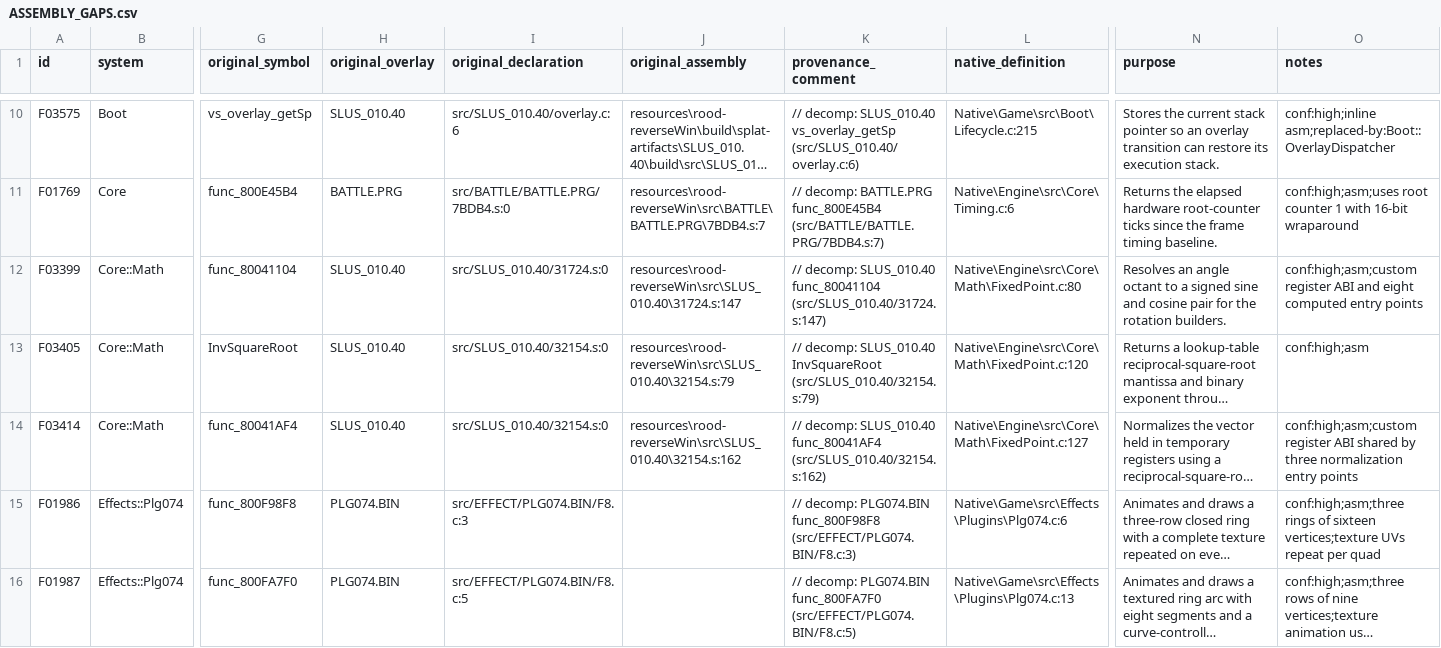
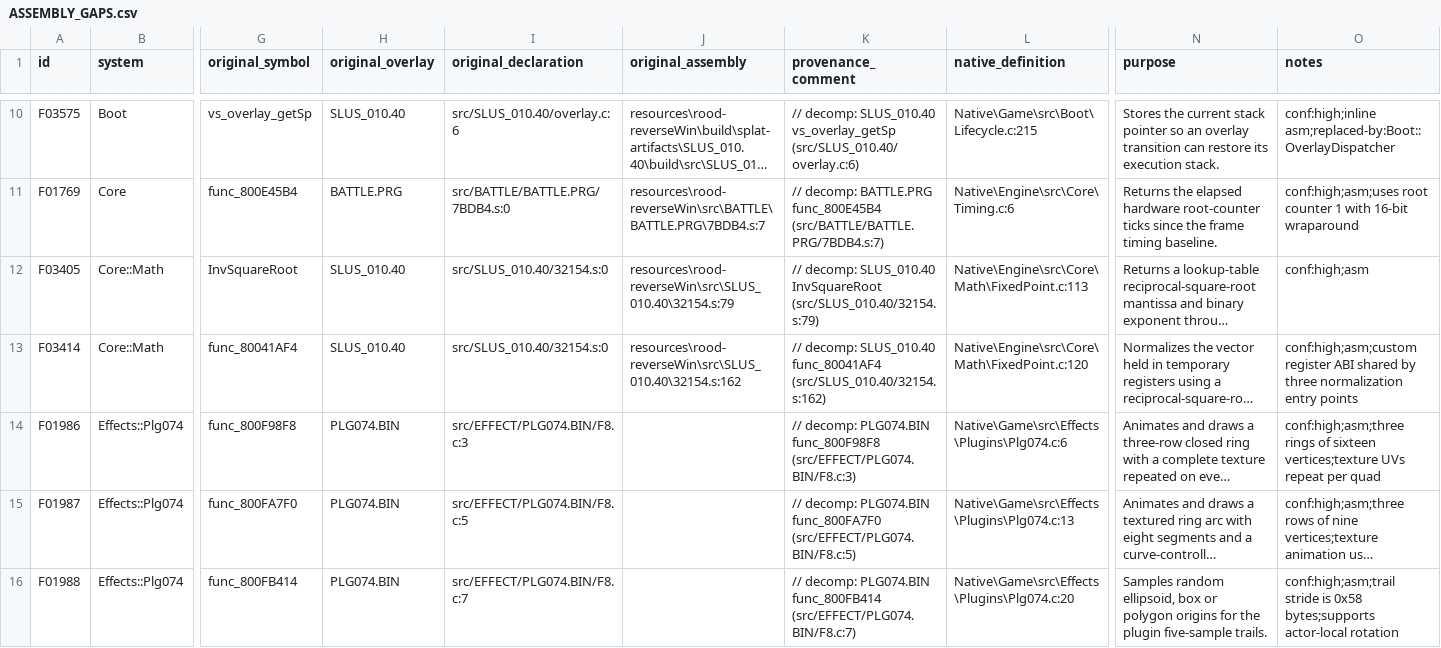
Before and after one commit to JEschete/VS-NativePort, a CSV file: Docs/ASSEMBLY_GAPS.csv, drawn as a sheet; only a part is shown, gaps mark what is left out; the shorter side is filled out with more unchanged rows; long unchanged cells end in …; removed rows and columns are numbered as before the commit, all else as after; rows hold the shown columns only; the diff names each change by its address in the sheet, - before the commit and + after, or states it on an @@ line.

Commit message:
Reuse the native rotation pair for the resident octant entry
Redirect the resident custom-register helper to the existing typed angle/pair provider after comparing all 63 instructions and eight octant blocks against both implemented BATTLE counterparts. Preserve implementation and alias counts separately.

Refs #42. No new gameplay behavior claimed. Debug/Release: 896 cases / 6,487,554 assertions each; 118 port and 102 direct CI controls; zero new quality findings.

```diff
--- a/Docs/ASSEMBLY_GAPS.csv
+++ b/Docs/ASSEMBLY_GAPS.csv
-row 12: F03399 | Core::Math | func_80041104 | SLUS_010.40 | src/SLUS_010.40/31724.s:0 | resources\rood-reverseWin\src\SLUS_010.40\31724.s:147 | // decomp: SLUS_010.40 func_80041104 (src/SLUS_010.40/31724.s:147) | Native\Engine\src\Core\Math\FixedPoint.c:80 | Resolves an angle octant to a signed sine and cosine pair for the rotation builders. | conf:high;asm;custom register ABI and eight computed entry points
-L12 (native_definition): Native\Engine\src\Core\Math\FixedPoint.c:120
+L12 (native_definition): Native\Engine\src\Core\Math\FixedPoint.c:113
-L13 (native_definition): Native\Engine\src\Core\Math\FixedPoint.c:127
+L13 (native_definition): Native\Engine\src\Core\Math\FixedPoint.c:120
```
Also changed, not shown: Docs/ASSEMBLY_GAP_COVERAGE.csv, 11 other files.
